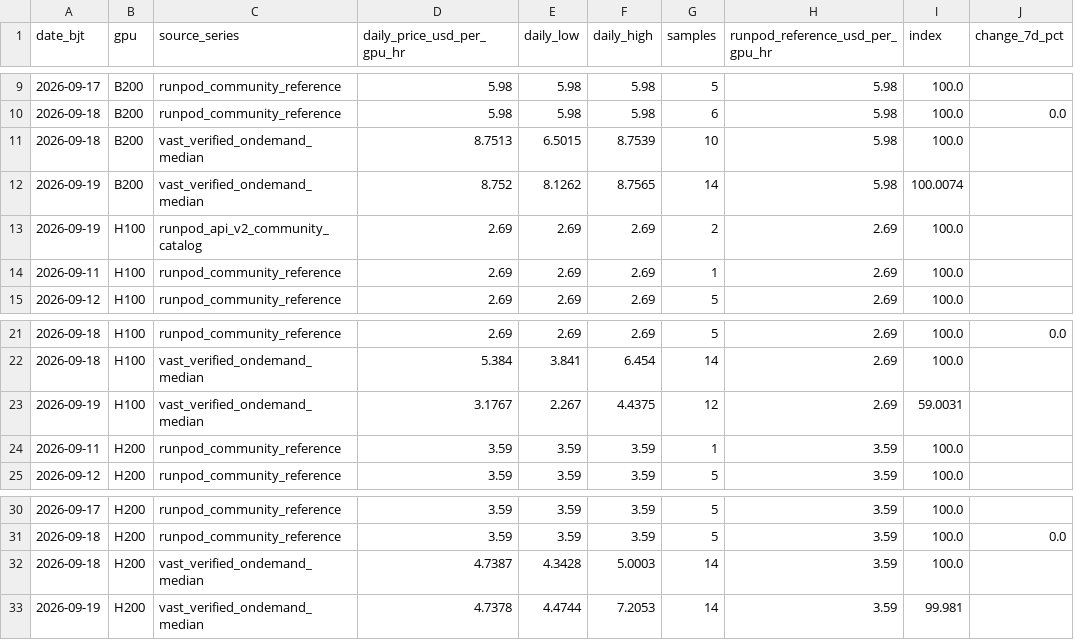
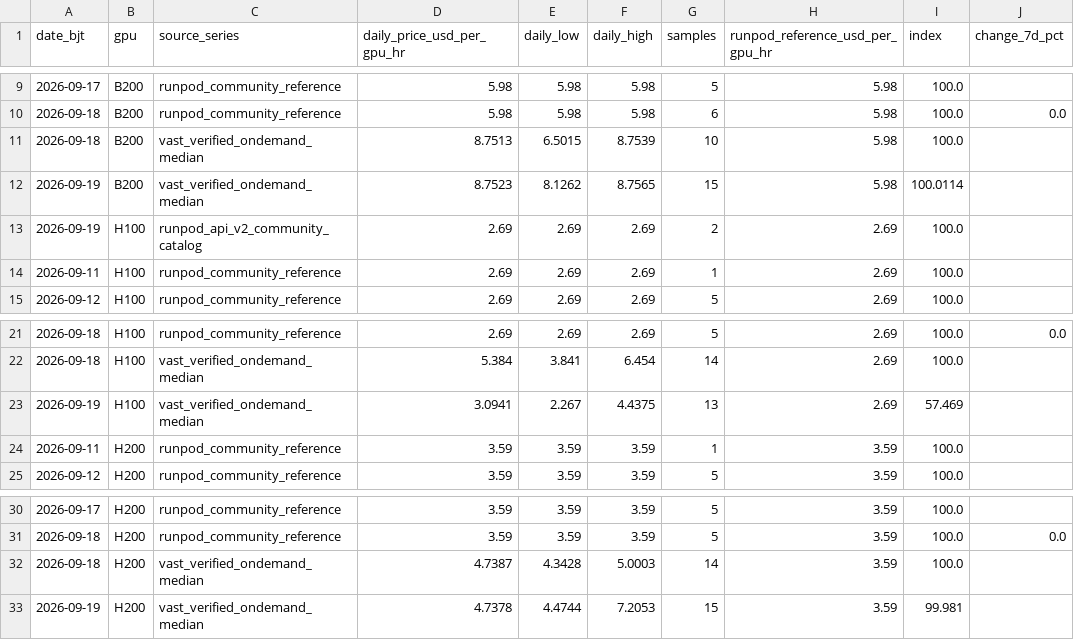
Before and after one commit to russell-home667/AI-bubble-monitor, a CSV file: data/ai_bubble/gpu_rental_prices/daily.csv, drawn as a sheet; only a part is shown, gaps mark what is left out; the diff names each change by its address in the sheet, - before the commit and + after, or states it on an @@ line.

```diff
--- a/data/ai_bubble/gpu_rental_prices/daily.csv
+++ b/data/ai_bubble/gpu_rental_prices/daily.csv
-D12 (daily_price_usd_per_gpu_hr): 8.752
+D12 (daily_price_usd_per_gpu_hr): 8.7523
-G12 (samples): 14
+G12 (samples): 15
-I12 (index): 100.0074
+I12 (index): 100.0114
-D23 (daily_price_usd_per_gpu_hr): 3.1767
+D23 (daily_price_usd_per_gpu_hr): 3.0941
-G23 (samples): 12
+G23 (samples): 13
-I23 (index): 59.0031
+I23 (index): 57.469
-G33 (samples): 14
+G33 (samples): 15
```
Also changed, not shown: data/ai_bubble/gpu_rental_prices/composite_daily.csv, data/ai_bubble/gpu_rental_prices/platform_daily.csv, 3 other files.
